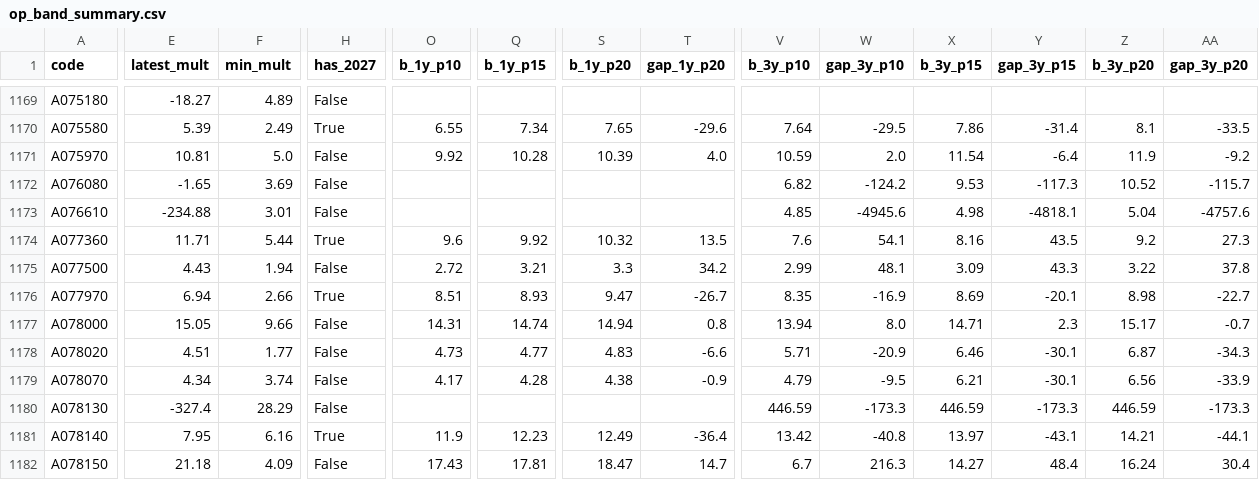
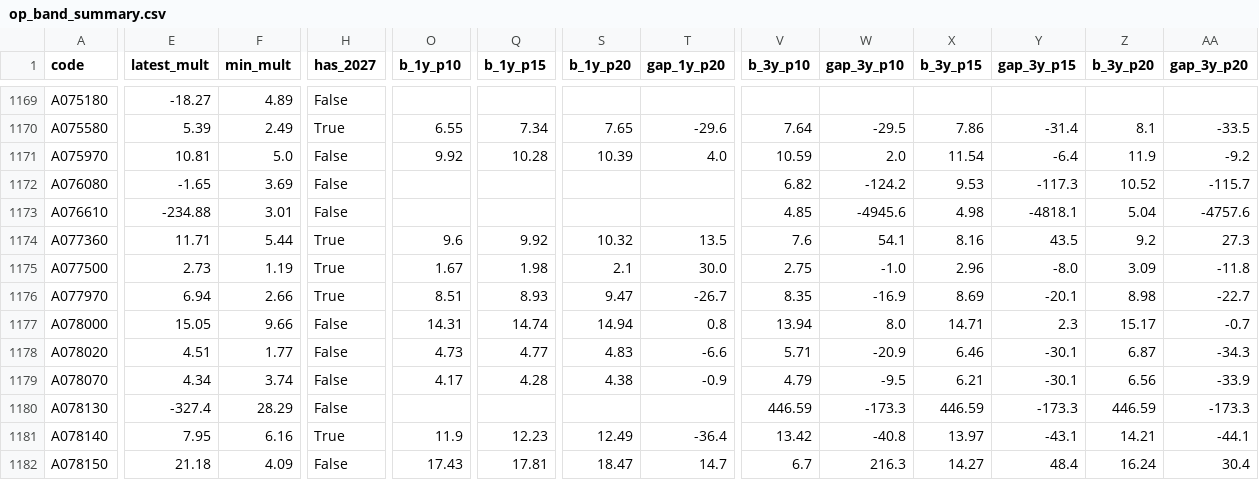
Before and after one commit to joonhakkim/liquidity-dashboard, a CSV file: data/screening/op_band_summary.csv, drawn as a sheet; only a part is shown, gaps mark what is left out; the diff covers the shown part only; the diff names each change by its address in the sheet, - before the commit and + after, or states it on an @@ line.

```diff
--- a/data/screening/op_band_summary.csv
+++ b/data/screening/op_band_summary.csv
-E1175 (latest_mult): 4.43
+E1175 (latest_mult): 2.73
-F1175 (min_mult): 1.94
+F1175 (min_mult): 1.19
-H1175 (has_2027): False
+H1175 (has_2027): True
-O1175 (b_1y_p10): 2.72
+O1175 (b_1y_p10): 1.67
-Q1175 (b_1y_p15): 3.21
+Q1175 (b_1y_p15): 1.98
-S1175 (b_1y_p20): 3.3
+S1175 (b_1y_p20): 2.1
-T1175 (gap_1y_p20): 34.2
+T1175 (gap_1y_p20): 30.0
-V1175 (b_3y_p10): 2.99
+V1175 (b_3y_p10): 2.75
-W1175 (gap_3y_p10): 48.1
+W1175 (gap_3y_p10): -1.0
-X1175 (b_3y_p15): 3.09
+X1175 (b_3y_p15): 2.96
-Y1175 (gap_3y_p15): 43.3
+Y1175 (gap_3y_p15): -8.0
-Z1175 (b_3y_p20): 3.22
+Z1175 (b_3y_p20): 3.09
-AA1175 (gap_3y_p20): 37.8
+AA1175 (gap_3y_p20): -11.8
```
Also changed, not shown: 94 edited cells elsewhere in this file, data/kosdaq_per_tracker.csv, data/kospi_per_tracker.csv, 9 other files.
